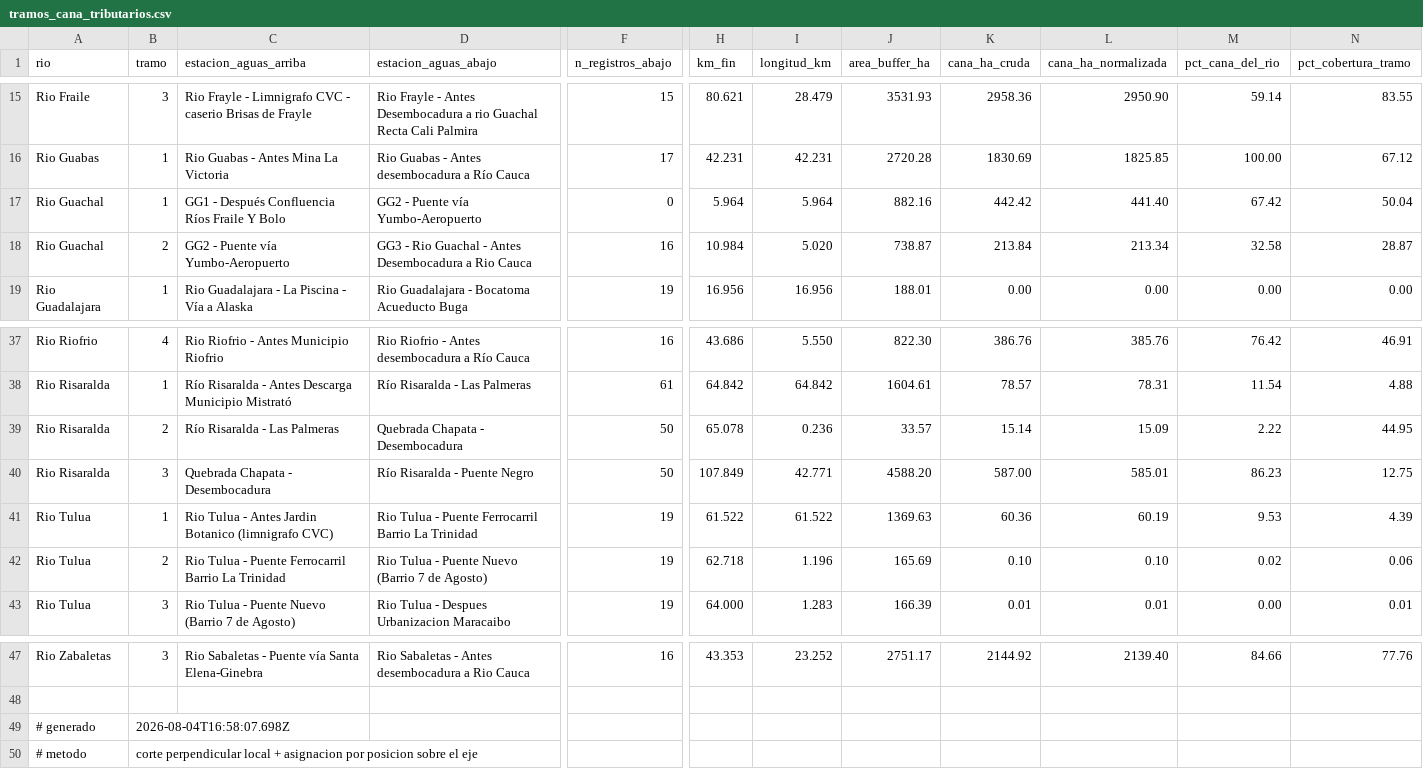
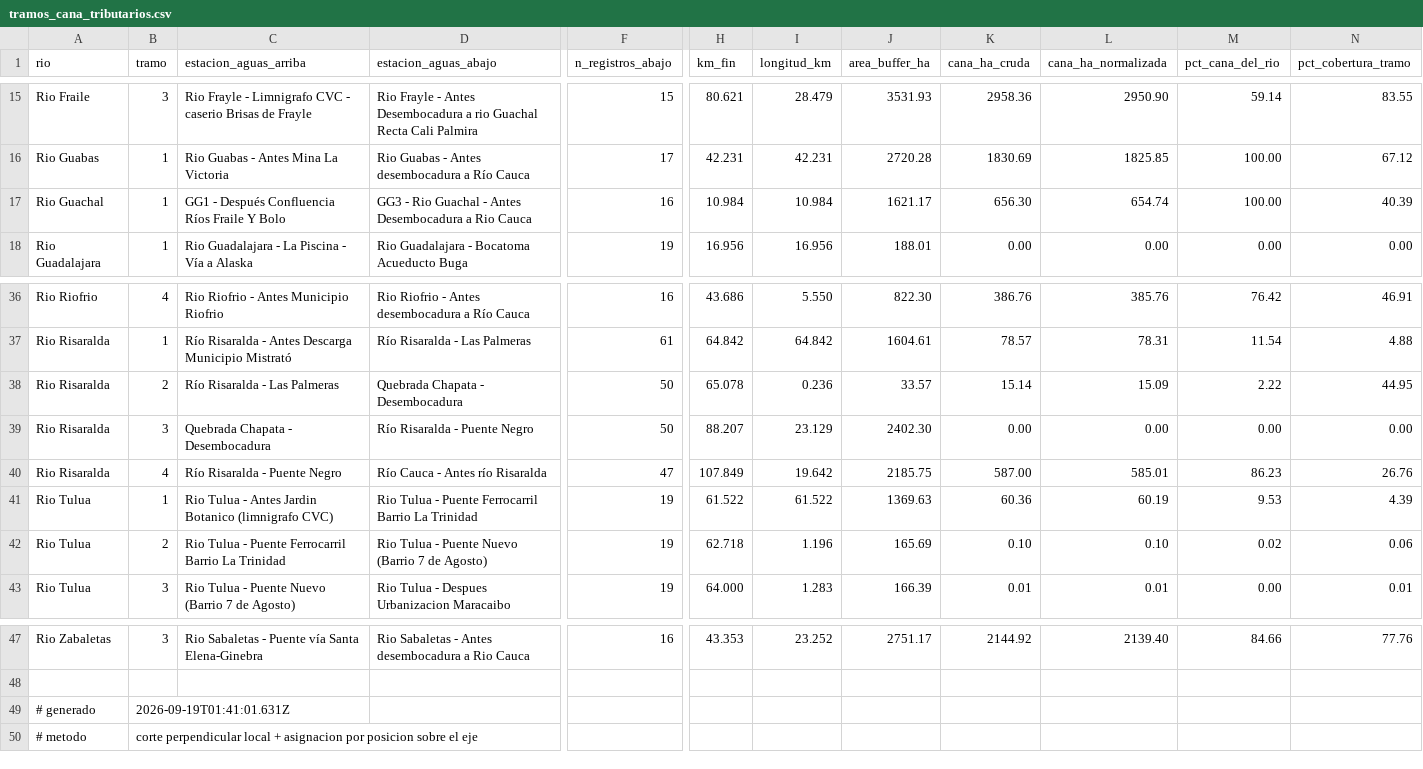
Before and after one commit to saulo1112/RioCauca_Baseline, a CSV file: docs/tramos_cana_tributarios.csv, drawn as a sheet; only a part is shown, gaps mark what is left out; removed rows and columns are numbered as before the commit, all else as after; rows hold the shown columns only; the diff names each change by its address in the sheet, - before the commit and + after, or states it on an @@ line.

```diff
--- a/docs/tramos_cana_tributarios.csv
+++ b/docs/tramos_cana_tributarios.csv
-D17 (estacion_aguas_abajo): GG2 - Puente vía Yumbo-Aeropuerto
+D17 (estacion_aguas_abajo): GG3 - Rio Guachal - Antes Desembocadura a Rio Cauca
-F17 (n_registros_abajo): 0
+F17 (n_registros_abajo): 16
-H17 (km_fin): 5.964
+H17 (km_fin): 10.984
-I17 (longitud_km): 5.964
+I17 (longitud_km): 10.984
-J17 (area_buffer_ha): 882.16
+J17 (area_buffer_ha): 1621.17
-K17 (cana_ha_cruda): 442.42
+K17 (cana_ha_cruda): 656.30
-L17 (cana_ha_normalizada): 441.40
+L17 (cana_ha_normalizada): 654.74
-M17 (pct_cana_del_rio): 67.42
+M17 (pct_cana_del_rio): 100.00
-N17 (pct_cobertura_tramo): 50.04
+N17 (pct_cobertura_tramo): 40.39
-row 18: Rio Guachal | 2 | GG2 - Puente vía Yumbo-Aeropuerto | GG3 - Rio Guachal - Antes Desembocadura a Rio Cauca | 16 | 10.984 | 5.020 | 738.87 | 213.84 | 213.34 | 32.58 | 28.87
-H39 (km_fin): 107.849
+H39 (km_fin): 88.207
-I39 (longitud_km): 42.771
+I39 (longitud_km): 23.129
-J39 (area_buffer_ha): 4588.20
+J39 (area_buffer_ha): 2402.30
-K39 (cana_ha_cruda): 587.00
+K39 (cana_ha_cruda): 0.00
-L39 (cana_ha_normalizada): 585.01
+L39 (cana_ha_normalizada): 0.00
-M39 (pct_cana_del_rio): 86.23
+M39 (pct_cana_del_rio): 0.00
-N39 (pct_cobertura_tramo): 12.75
+N39 (pct_cobertura_tramo): 0.00
+row 40: Rio Risaralda | 4 | Río Risaralda - Puente Negro | Río Cauca - Antes río Risaralda | 47 | 107.849 | 19.642 | 2185.75 | 587.00 | 585.01 | 86.23 | 26.76
-B49 (tramo): 2026-08-04T16:58:07.698Z
+B49 (tramo): 2026-09-19T01:41:01.631Z
```
Also changed, not shown: data/geovisor/estadisticas_puntos.csv, docs/uso_suelo_tramos.csv, 24 other files.
